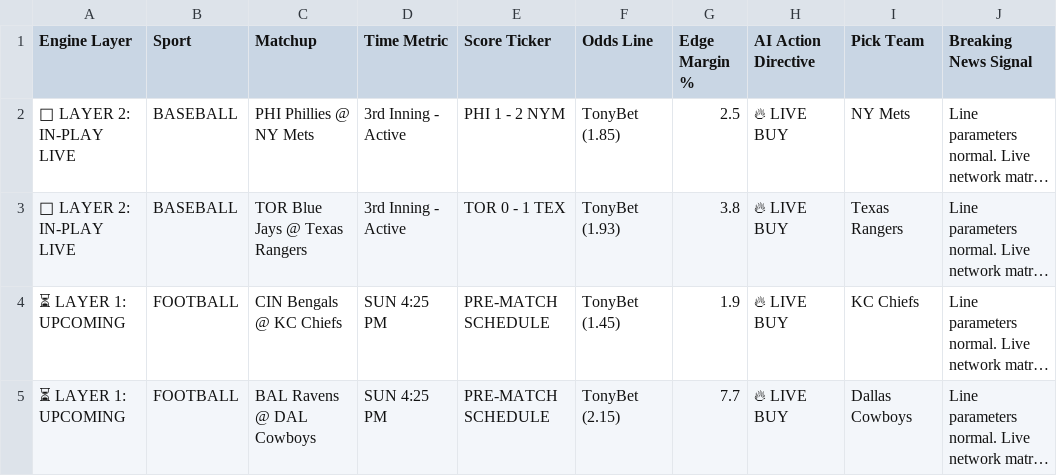
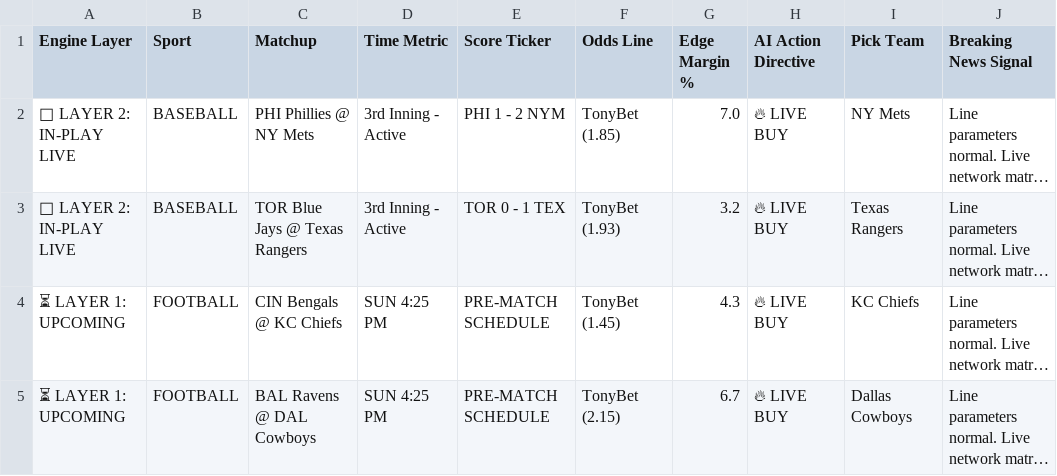
Before and after one commit to Advancewipeout/sports-ai-dashboard, a CSV file: master_predictions_sheet.csv, drawn as a sheet; only a part is shown; long unchanged cells end in …; the diff names each change by its address in the sheet, - before the commit and + after, or states it on an @@ line.

Commit message:
Live network database sync

```diff
--- a/master_predictions_sheet.csv
+++ b/master_predictions_sheet.csv
-G2 (Edge Margin %): 2.5
+G2 (Edge Margin %): 7.0
-G3 (Edge Margin %): 3.8
+G3 (Edge Margin %): 3.2
-G4 (Edge Margin %): 1.9
+G4 (Edge Margin %): 4.3
-G5 (Edge Margin %): 7.7
+G5 (Edge Margin %): 6.7
```
